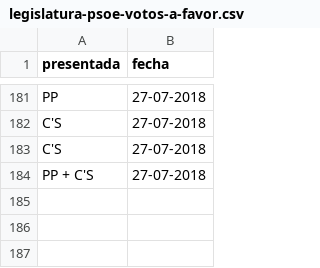
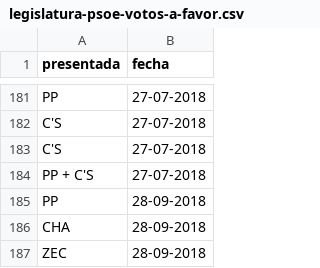
Before and after one commit to bislai/datasets, a CSV file: tritura-mociones/mociones/legislatura-psoe-votos-a-favor.csv, drawn as a sheet; only a part is shown, gaps mark what is left out; the diff names each change by its address in the sheet, - before the commit and + after, or states it on an @@ line.

```diff
--- a/tritura-mociones/mociones/legislatura-psoe-votos-a-favor.csv
+++ b/tritura-mociones/mociones/legislatura-psoe-votos-a-favor.csv
+row 185: PP | 28-09-2018
+row 186: CHA | 28-09-2018
+row 187: ZEC | 28-09-2018
```
Also changed, not shown: tritura-mociones/mociones/legislatura-cha-votos-a-favor.csv, tritura-mociones/mociones/legislatura-ciudadanos-votos-a-favor.csv, 41 other files.
